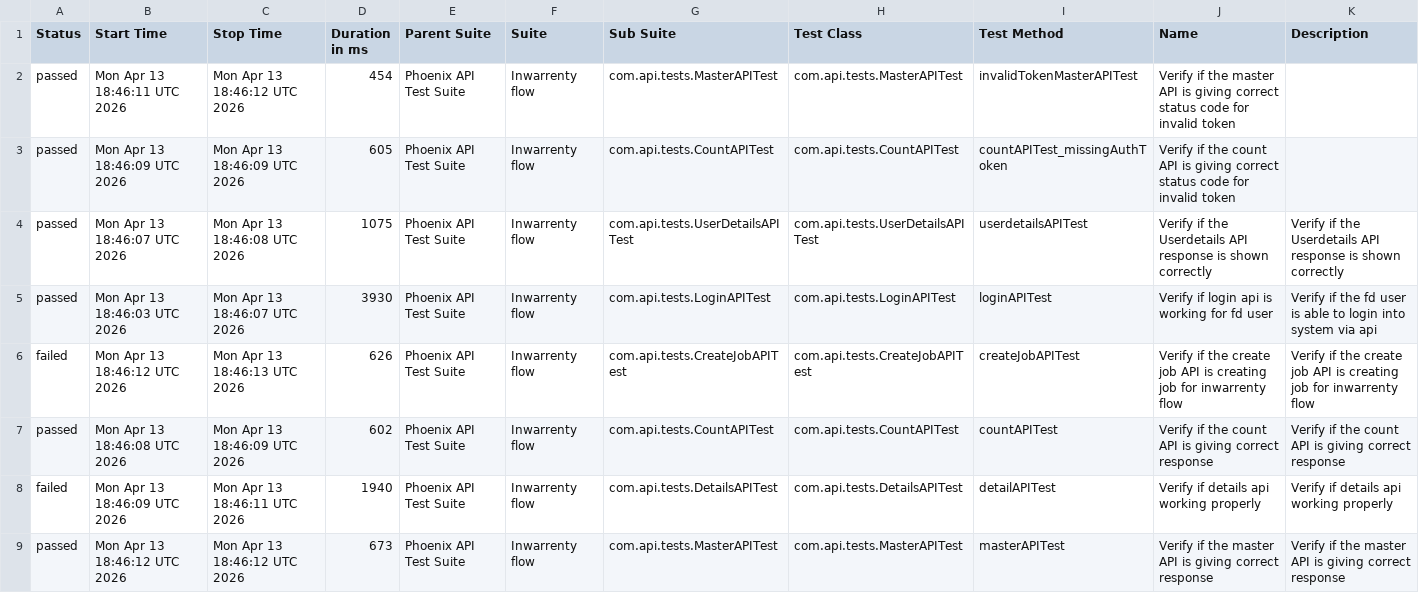
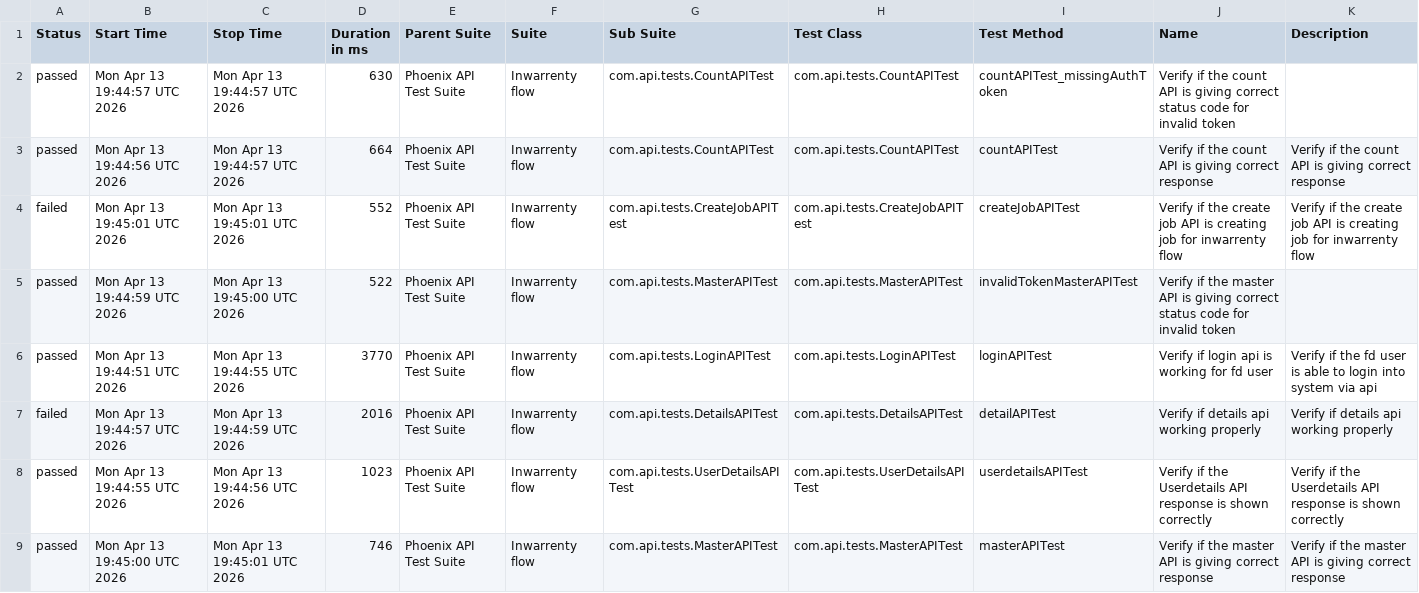
Before and after one commit to AbhijitNaik05/PhoenixTestAutomationFramework, a CSV file: data/suites.csv, drawn as a sheet.

```diff
--- a/data/suites.csv
+++ b/data/suites.csv
@@ -1,9 +1,9 @@
 "Status","Start Time","Stop Time","Duration in ms","Parent Suite","Suite","Sub Suite","Test Class","Test Method","Name","Description"
-"passed","Mon Apr 13 18:46:11 UTC 2026","Mon Apr 13 18:46:12 UTC 2026","454","Phoenix API Test Suite","Inwarrenty flow","com.api.tests.MasterAPITest","com.api.tests.MasterAPITest","invalidTokenMasterAPITest","Verify if the master API is giving correct status code for invalid token",""
-"passed","Mon Apr 13 18:46:09 UTC 2026","Mon Apr 13 18:46:09 UTC 2026","605","Phoenix API Test Suite","Inwarrenty flow","com.api.tests.CountAPITest","com.api.tests.CountAPITest","countAPITest_missingAuthToken","Verify if the count API is giving correct status code for invalid token",""
-"passed","Mon Apr 13 18:46:07 UTC 2026","Mon Apr 13 18:46:08 UTC 2026","1075","Phoenix API Test Suite","Inwarrenty flow","com.api.tests.UserDetailsAPITest","com.api.tests.UserDetailsAPITest","userdetailsAPITest","Verify if the Userdetails API response is shown correctly","Verify if the Userdetails API response is shown correctly"
-"passed","Mon Apr 13 18:46:03 UTC 2026","Mon Apr 13 18:46:07 UTC 2026","3930","Phoenix API Test Suite","Inwarrenty flow","com.api.tests.LoginAPITest","com.api.tests.LoginAPITest","loginAPITest","Verify if login api is working for fd user","Verify if the fd user is able to login into system via api"
-"failed","Mon Apr 13 18:46:12 UTC 2026","Mon Apr 13 18:46:13 UTC 2026","626","Phoenix API Test Suite","Inwarrenty flow","com.api.tests.CreateJobAPITest","com.api.tests.CreateJobAPITest","createJobAPITest","Verify if the create job API is creating job for inwarrenty flow","Verify if the create job API is creating job for inwarrenty flow"
-"passed","Mon Apr 13 18:46:08 UTC 2026","Mon Apr 13 18:46:09 UTC 2026","602","Phoenix API Test Suite","Inwarrenty flow","com.api.tests.CountAPITest","com.api.tests.CountAPITest","countAPITest","Verify if the count API is giving correct response","Verify if the count API is giving correct response"
-"failed","Mon Apr 13 18:46:09 UTC 2026","Mon Apr 13 18:46:11 UTC 2026","1940","Phoenix API Test Suite","Inwarrenty flow","com.api.tests.DetailsAPITest","com.api.tests.DetailsAPITest","detailAPITest","Verify if details api working properly","Verify if details api working properly"
-"passed","Mon Apr 13 18:46:12 UTC 2026","Mon Apr 13 18:46:12 UTC 2026","673","Phoenix API Test Suite","Inwarrenty flow","com.api.tests.MasterAPITest","com.api.tests.MasterAPITest","masterAPITest","Verify if the master API is giving correct response","Verify if the master API is giving correct response"
+"passed","Mon Apr 13 19:44:57 UTC 2026","Mon Apr 13 19:44:57 UTC 2026","630","Phoenix API Test Suite","Inwarrenty flow","com.api.tests.CountAPITest","com.api.tests.CountAPITest","countAPITest_missingAuthToken","Verify if the count API is giving correct status code for invalid token",""
+"passed","Mon Apr 13 19:44:56 UTC 2026","Mon Apr 13 19:44:57 UTC 2026","664","Phoenix API Test Suite","Inwarrenty flow","com.api.tests.CountAPITest","com.api.tests.CountAPITest","countAPITest","Verify if the count API is giving correct response","Verify if the count API is giving correct response"
+"failed","Mon Apr 13 19:45:01 UTC 2026","Mon Apr 13 19:45:01 UTC 2026","552","Phoenix API Test Suite","Inwarrenty flow","com.api.tests.CreateJobAPITest","com.api.tests.CreateJobAPITest","createJobAPITest","Verify if the create job API is creating job for inwarrenty flow","Verify if the create job API is creating job for inwarrenty flow"
+"passed","Mon Apr 13 19:44:59 UTC 2026","Mon Apr 13 19:45:00 UTC 2026","522","Phoenix API Test Suite","Inwarrenty flow","com.api.tests.MasterAPITest","com.api.tests.MasterAPITest","invalidTokenMasterAPITest","Verify if the master API is giving correct status code for invalid token",""
+"passed","Mon Apr 13 19:44:51 UTC 2026","Mon Apr 13 19:44:55 UTC 2026","3770","Phoenix API Test Suite","Inwarrenty flow","com.api.tests.LoginAPITest","com.api.tests.LoginAPITest","loginAPITest","Verify if login api is working for fd user","Verify if the fd user is able to login into system via api"
+"failed","Mon Apr 13 19:44:57 UTC 2026","Mon Apr 13 19:44:59 UTC 2026","2016","Phoenix API Test Suite","Inwarrenty flow","com.api.tests.DetailsAPITest","com.api.tests.DetailsAPITest","detailAPITest","Verify if details api working properly","Verify if details api working properly"
+"passed","Mon Apr 13 19:44:55 UTC 2026","Mon Apr 13 19:44:56 UTC 2026","1023","Phoenix API Test Suite","Inwarrenty flow","com.api.tests.UserDetailsAPITest","com.api.tests.UserDetailsAPITest","userdetailsAPITest","Verify if the Userdetails API response is shown correctly","Verify if the Userdetails API response is shown correctly"
+"passed","Mon Apr 13 19:45:00 UTC 2026","Mon Apr 13 19:45:01 UTC 2026","746","Phoenix API Test Suite","Inwarrenty flow","com.api.tests.MasterAPITest","com.api.tests.MasterAPITest","masterAPITest","Verify if the master API is giving correct response","Verify if the master API is giving correct response"
```
Also changed, not shown: data/behaviors.csv, 51 other files.
